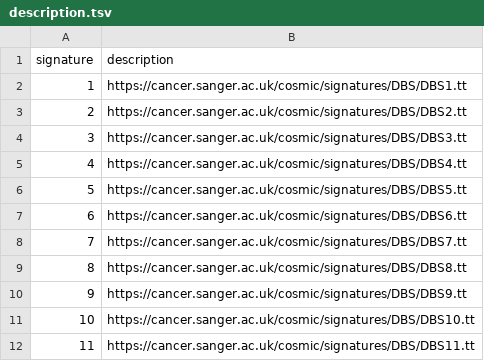
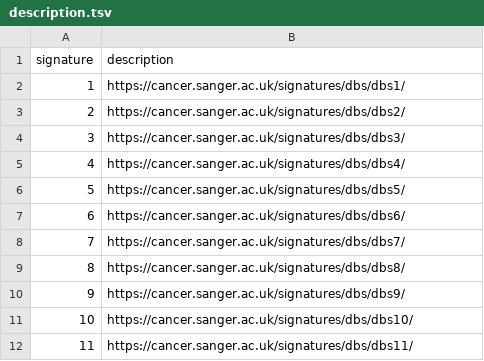
Before and after one commit to umccr/gpgr, a TSV file: inst/extdata/sigs/v3.2_2021-march/DBS/description.tsv, drawn as a sheet.

Commit message:
sigs: update description http links

```diff
--- a/inst/extdata/sigs/v3.2_2021-march/DBS/description.tsv
+++ b/inst/extdata/sigs/v3.2_2021-march/DBS/description.tsv
@@ -1,12 +1,12 @@
 signature	description
-1	https://cancer.sanger.ac.uk/cosmic/signatures/DBS/DBS1.tt
-2	https://cancer.sanger.ac.uk/cosmic/signatures/DBS/DBS2.tt
-3	https://cancer.sanger.ac.uk/cosmic/signatures/DBS/DBS3.tt
-4	https://cancer.sanger.ac.uk/cosmic/signatures/DBS/DBS4.tt
-5	https://cancer.sanger.ac.uk/cosmic/signatures/DBS/DBS5.tt
-6	https://cancer.sanger.ac.uk/cosmic/signatures/DBS/DBS6.tt
-7	https://cancer.sanger.ac.uk/cosmic/signatures/DBS/DBS7.tt
-8	https://cancer.sanger.ac.uk/cosmic/signatures/DBS/DBS8.tt
-9	https://cancer.sanger.ac.uk/cosmic/signatures/DBS/DBS9.tt
-10	https://cancer.sanger.ac.uk/cosmic/signatures/DBS/DBS10.tt
-11	https://cancer.sanger.ac.uk/cosmic/signatures/DBS/DBS11.tt
+1	https://cancer.sanger.ac.uk/signatures/dbs/dbs1/
+2	https://cancer.sanger.ac.uk/signatures/dbs/dbs2/
+3	https://cancer.sanger.ac.uk/signatures/dbs/dbs3/
+4	https://cancer.sanger.ac.uk/signatures/dbs/dbs4/
+5	https://cancer.sanger.ac.uk/signatures/dbs/dbs5/
+6	https://cancer.sanger.ac.uk/signatures/dbs/dbs6/
+7	https://cancer.sanger.ac.uk/signatures/dbs/dbs7/
+8	https://cancer.sanger.ac.uk/signatures/dbs/dbs8/
+9	https://cancer.sanger.ac.uk/signatures/dbs/dbs9/
+10	https://cancer.sanger.ac.uk/signatures/dbs/dbs10/
+11	https://cancer.sanger.ac.uk/signatures/dbs/dbs11/
```
Also changed, not shown: inst/extdata/sigs/v3.2_2021-march/ID/description.tsv, inst/extdata/sigs/v3.2_2021-march/SBS/description.tsv.
